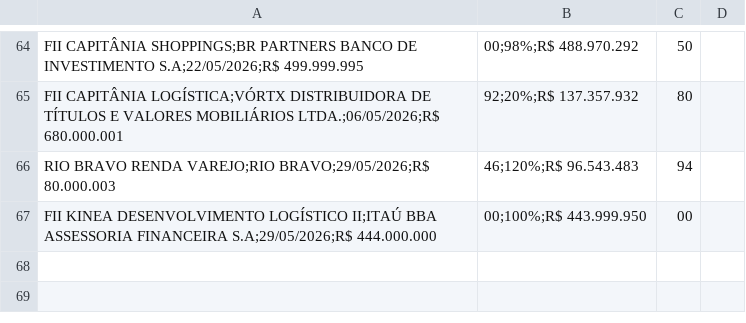
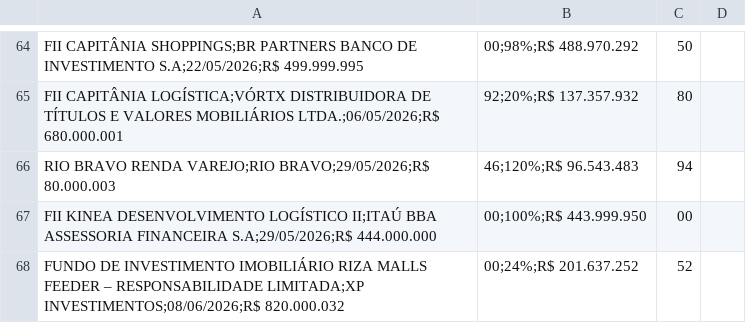
Before and after one commit to fontes-gf1/acompanhamento, a CSV file: Ofertas_Realizadas.csv, drawn as a sheet; only a part is shown, gaps mark what is left out.

```diff
--- a/Ofertas_Realizadas.csv
+++ b/Ofertas_Realizadas.csv
@@ -67 +67,2 @@ RIO BRAVO RENDA VAREJO;RIO BRAVO;29/05/2026;R$ 80.000.003,46;120%;R$ 96.543.483,
 FII KINEA DESENVOLVIMENTO LOGÍSTICO II;ITAÚ BBA ASSESSORIA FINANCEIRA S.A;29/05/2026;R$ 444.000.000,00;100%;R$ 443.999.950,00
+FUNDO DE INVESTIMENTO IMOBILIÁRIO RIZA MALLS FEEDER – RESPONSABILIDADE LIMITADA;XP INVESTIMENTOS;08/06/2026;R$ 820.000.032,00;24%;R$ 201.637.252,52
```
Also changed, not shown: Ofertas_Andamento.csv.
